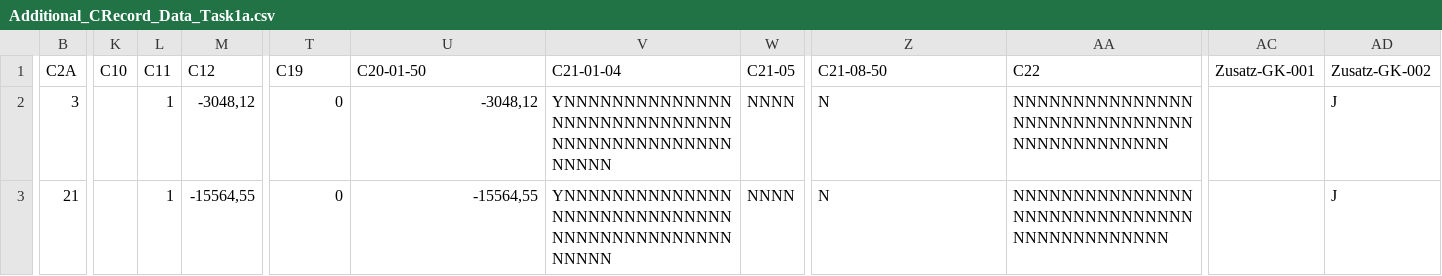
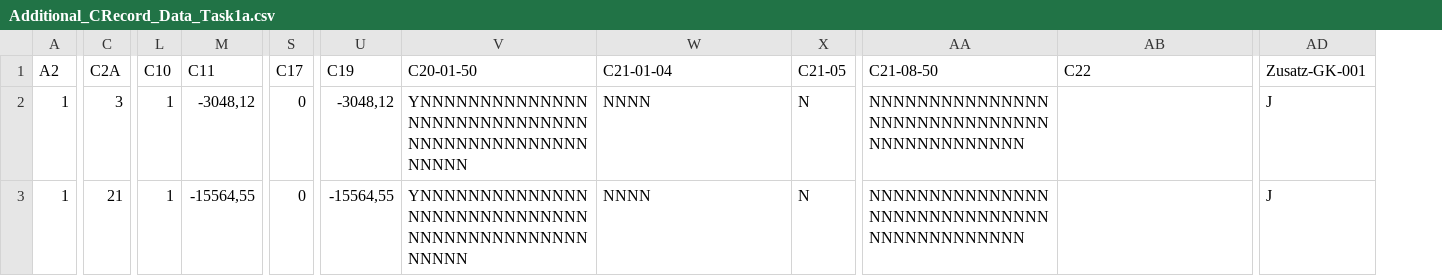
Before and after one commit to EZubinskaya/csv, a CSV file: einlagensicherungsgesetz/src/main/resources/bug1/Additional_CRecord_Data_Task1a.csv, drawn as a sheet; only a part is shown, gaps mark what is left out; removed rows and columns are numbered as before the commit, all else as after; the diff covers the shown part only; the diff names each change by its address in the sheet, - before the commit and + after, or states it on an @@ line.

Commit message:
review for task 1a

```diff
--- a/einlagensicherungsgesetz/src/main/resources/bug1/Additional_CRecord_Data_Task1a.csv
+++ b/einlagensicherungsgesetz/src/main/resources/bug1/Additional_CRecord_Data_Task1a.csv
+column A (A2), rows 2-3: 1 | 1
-column L (C11), rows 2-3: 1 | 1
+column S (C17), rows 2-3: 0 | 0
-column AD (Zusatz-GK-002), rows 2-3: J | J
-M1: C12
+M1: C11
-L2:L3 (C10): (empty)
+L2:L3 (C10): 1
-U2 (C19): 0
+U2 (C19): -3048,12
-V2 (C20-01-50): -3048,12
+V2 (C20-01-50): YNNNNNNNNNNNNNNNNNNNNNNNNNNNNNNNNNNNNNNNNNNNNNNNNN
-W2:W3 (C21-01-04): YNNNNNNNNNNNNNNNNNNNNNNNNNNNNNNNNNNNNNNNNNNNNNNNNN
+W2:W3 (C21-01-04): NNNN
-X2:X3 (C21-05): NNNN
+X2:X3 (C21-05): N
-AA2:AA3 (C21-08-50): N
+AA2:AA3 (C21-08-50): NNNNNNNNNNNNNNNNNNNNNNNNNNNNNNNNNNNNNNNNNNN
-AB2:AB3 (C22): NNNNNNNNNNNNNNNNNNNNNNNNNNNNNNNNNNNNNNNNNNN
+AB2:AB3 (C22): (empty)
-AD2:AD3 (Zusatz-GK-001): (empty)
+AD2:AD3 (Zusatz-GK-001): J
-U3 (C19): 0
+U3 (C19): -15564,55
-V3 (C20-01-50): -15564,55
+V3 (C20-01-50): YNNNNNNNNNNNNNNNNNNNNNNNNNNNNNNNNNNNNNNNNNNNNNNNNN
```
Also changed, not shown: 9 edited cells elsewhere in this file, 4 other files.
